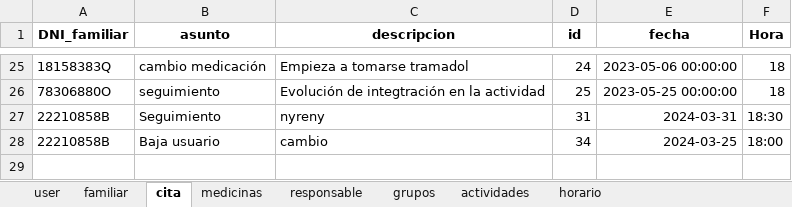
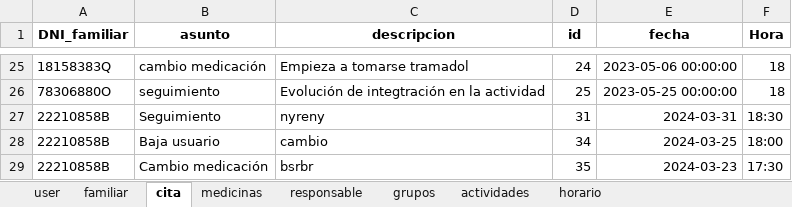
Before and after one commit to closecarefundation/PY-to-APK, an Excel workbook: closecare.xlsx, sheet cita, drawn as a sheet; only a part is shown, gaps mark what is left out; values as stored, in another font and other column widths than the file's, no borders; the diff names each change by its address in the sheet, - before the commit and + after, or states it on an @@ line.

Commit message:
Guardar cita

```diff
--- a/closecare.xlsx (sheet cita)
+++ b/closecare.xlsx (sheet cita)
+row 29: 22210858B | Cambio medicación | bsrbr | 35 | 2024-03-23 | 17:30
```
